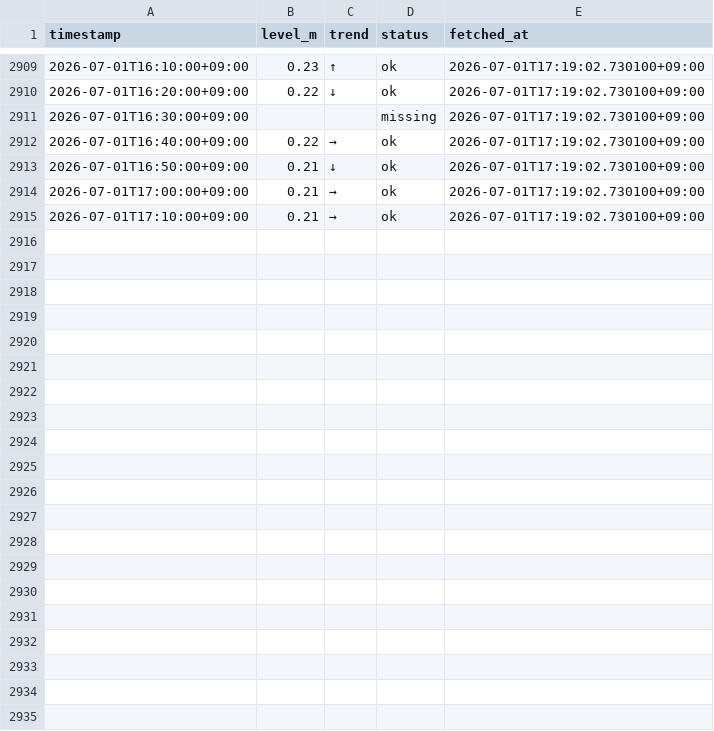
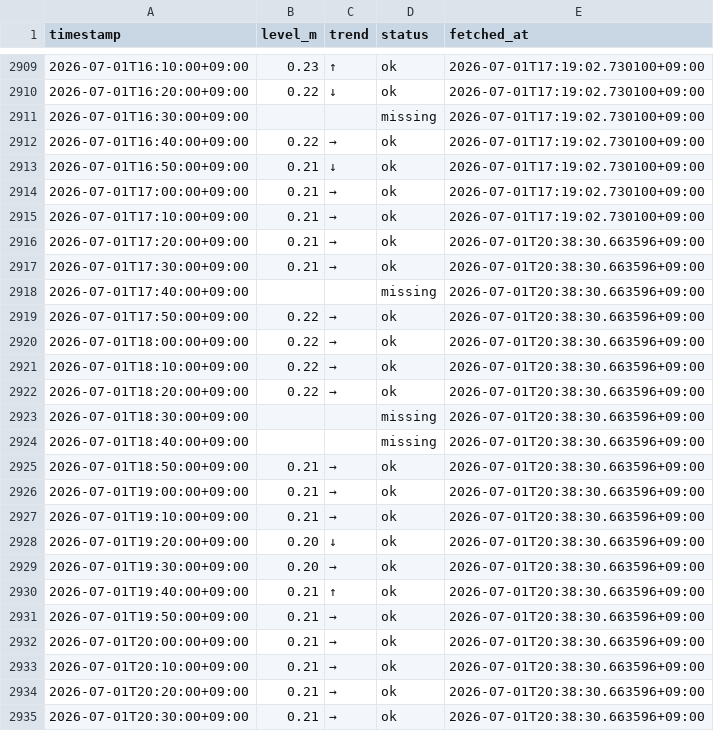
Before and after one commit to makuyama626/niizaki-water-log, a CSV file: data/niizaki_waterlevel.csv, drawn as a sheet; only a part is shown, gaps mark what is left out.

```diff
--- a/data/niizaki_waterlevel.csv
+++ b/data/niizaki_waterlevel.csv
@@ -2915 +2915,21 @@
 2026-07-01T17:10:00+09:00,0.21,→,ok,2026-07-01T17:19:02.730100+09:00
+2026-07-01T17:20:00+09:00,0.21,→,ok,2026-07-01T20:38:30.663596+09:00
+2026-07-01T17:30:00+09:00,0.21,→,ok,2026-07-01T20:38:30.663596+09:00
+2026-07-01T17:40:00+09:00,,,missing,2026-07-01T20:38:30.663596+09:00
+2026-07-01T17:50:00+09:00,0.22,→,ok,2026-07-01T20:38:30.663596+09:00
+2026-07-01T18:00:00+09:00,0.22,→,ok,2026-07-01T20:38:30.663596+09:00
+2026-07-01T18:10:00+09:00,0.22,→,ok,2026-07-01T20:38:30.663596+09:00
+2026-07-01T18:20:00+09:00,0.22,→,ok,2026-07-01T20:38:30.663596+09:00
+2026-07-01T18:30:00+09:00,,,missing,2026-07-01T20:38:30.663596+09:00
+2026-07-01T18:40:00+09:00,,,missing,2026-07-01T20:38:30.663596+09:00
+2026-07-01T18:50:00+09:00,0.21,→,ok,2026-07-01T20:38:30.663596+09:00
+2026-07-01T19:00:00+09:00,0.21,→,ok,2026-07-01T20:38:30.663596+09:00
+2026-07-01T19:10:00+09:00,0.21,→,ok,2026-07-01T20:38:30.663596+09:00
+2026-07-01T19:20:00+09:00,0.20,↓,ok,2026-07-01T20:38:30.663596+09:00
+2026-07-01T19:30:00+09:00,0.20,→,ok,2026-07-01T20:38:30.663596+09:00
+2026-07-01T19:40:00+09:00,0.21,↑,ok,2026-07-01T20:38:30.663596+09:00
+2026-07-01T19:50:00+09:00,0.21,→,ok,2026-07-01T20:38:30.663596+09:00
+2026-07-01T20:00:00+09:00,0.21,→,ok,2026-07-01T20:38:30.663596+09:00
+2026-07-01T20:10:00+09:00,0.21,→,ok,2026-07-01T20:38:30.663596+09:00
+2026-07-01T20:20:00+09:00,0.21,→,ok,2026-07-01T20:38:30.663596+09:00
+2026-07-01T20:30:00+09:00,0.21,→,ok,2026-07-01T20:38:30.663596+09:00
```
Also changed, not shown: data/combined_10min.csv, data/rainfall.csv.
